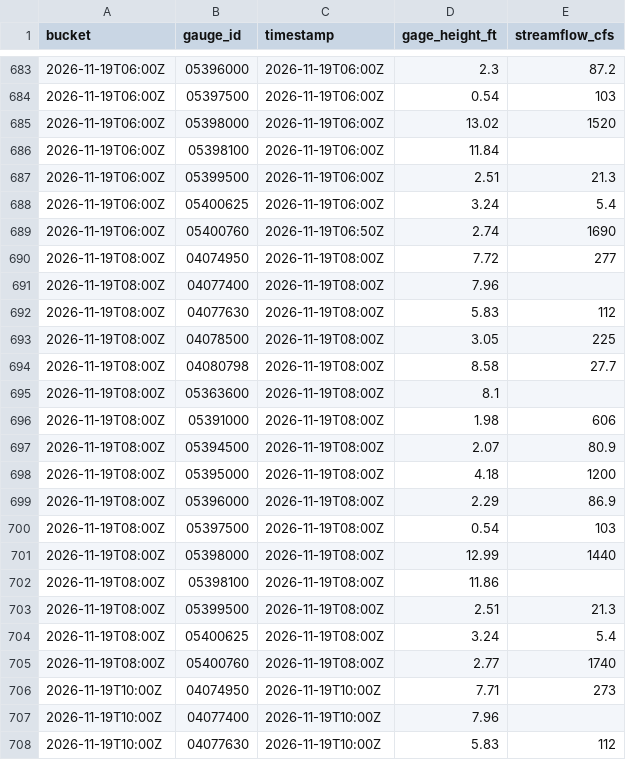
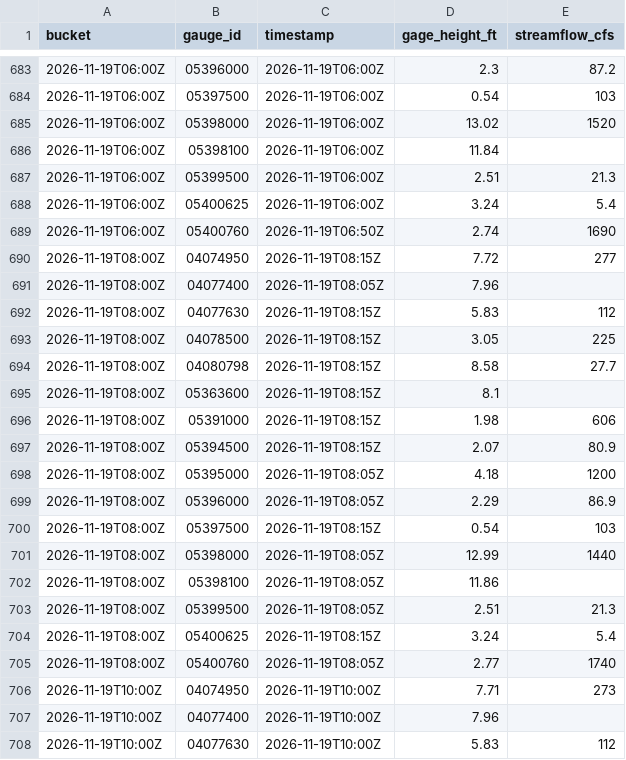
Before and after one commit to RowanFlynnPilot/wpr-river-conditions, a CSV file: readings/2026-11.csv, drawn as a sheet; only a part is shown, gaps mark what is left out; the diff covers the shown part only.

```diff
--- a/readings/2026-11.csv
+++ b/readings/2026-11.csv
@@ -689,18 +689,18 @@ bucket,gauge_id,timestamp,gage_height_ft,streamflow_cfs
 2026-11-19T06:00Z,05400760,2026-11-19T06:50Z,2.74,1690
-2026-11-19T08:00Z,04074950,2026-11-19T08:00Z,7.72,277
-2026-11-19T08:00Z,04077400,2026-11-19T08:00Z,7.96,
-2026-11-19T08:00Z,04077630,2026-11-19T08:00Z,5.83,112
-2026-11-19T08:00Z,04078500,2026-11-19T08:00Z,3.05,225
-2026-11-19T08:00Z,04080798,2026-11-19T08:00Z,8.58,27.7
-2026-11-19T08:00Z,05363600,2026-11-19T08:00Z,8.1,
-2026-11-19T08:00Z,05391000,2026-11-19T08:00Z,1.98,606
-2026-11-19T08:00Z,05394500,2026-11-19T08:00Z,2.07,80.9
-2026-11-19T08:00Z,05395000,2026-11-19T08:00Z,4.18,1200
-2026-11-19T08:00Z,05396000,2026-11-19T08:00Z,2.29,86.9
-2026-11-19T08:00Z,05397500,2026-11-19T08:00Z,0.54,103
-2026-11-19T08:00Z,05398000,2026-11-19T08:00Z,12.99,1440
-2026-11-19T08:00Z,05398100,2026-11-19T08:00Z,11.86,
-2026-11-19T08:00Z,05399500,2026-11-19T08:00Z,2.51,21.3
-2026-11-19T08:00Z,05400625,2026-11-19T08:00Z,3.24,5.4
-2026-11-19T08:00Z,05400760,2026-11-19T08:00Z,2.77,1740
+2026-11-19T08:00Z,04074950,2026-11-19T08:15Z,7.72,277
+2026-11-19T08:00Z,04077400,2026-11-19T08:05Z,7.96,
+2026-11-19T08:00Z,04077630,2026-11-19T08:15Z,5.83,112
+2026-11-19T08:00Z,04078500,2026-11-19T08:15Z,3.05,225
+2026-11-19T08:00Z,04080798,2026-11-19T08:15Z,8.58,27.7
+2026-11-19T08:00Z,05363600,2026-11-19T08:15Z,8.1,
+2026-11-19T08:00Z,05391000,2026-11-19T08:15Z,1.98,606
+2026-11-19T08:00Z,05394500,2026-11-19T08:15Z,2.07,80.9
+2026-11-19T08:00Z,05395000,2026-11-19T08:05Z,4.18,1200
+2026-11-19T08:00Z,05396000,2026-11-19T08:05Z,2.29,86.9
+2026-11-19T08:00Z,05397500,2026-11-19T08:15Z,0.54,103
+2026-11-19T08:00Z,05398000,2026-11-19T08:05Z,12.99,1440
+2026-11-19T08:00Z,05398100,2026-11-19T08:05Z,11.86,
+2026-11-19T08:00Z,05399500,2026-11-19T08:05Z,2.51,21.3
+2026-11-19T08:00Z,05400625,2026-11-19T08:15Z,3.24,5.4
+2026-11-19T08:00Z,05400760,2026-11-19T08:05Z,2.77,1740
 2026-11-19T10:00Z,04074950,2026-11-19T10:00Z,7.71,273
```
Also changed, not shown: 32 added rows and 23 edited cells elsewhere in this file, forecasts/2026-11.csv, 1 other file.
